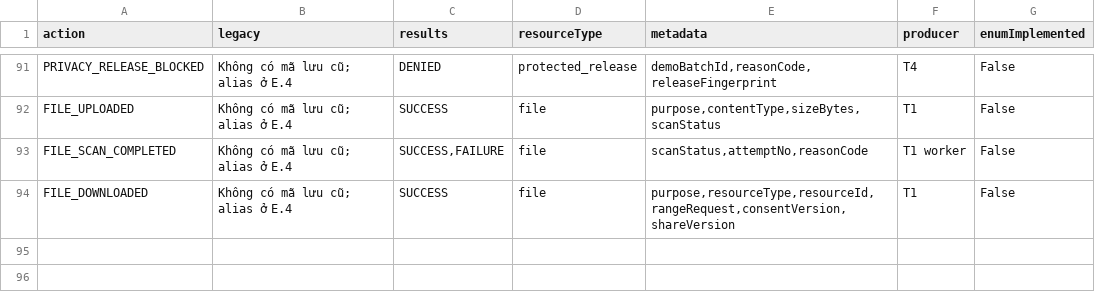
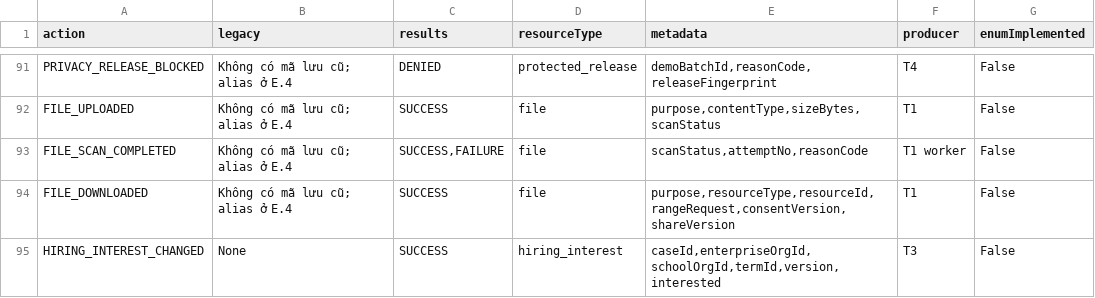
Before and after one commit to NguyenThanhTiep/utbridora, a CSV file: docs/contracts/v1.1/audit_registry.csv, drawn as a sheet; only a part is shown, gaps mark what is left out.

```diff
--- a/docs/contracts/v1.1/audit_registry.csv
+++ b/docs/contracts/v1.1/audit_registry.csv
@@ -94 +94,2 @@ FILE_SCAN_COMPLETED,Không có mã lưu cũ; alias ở E.4,"SUCCESS,FAILURE",fil
 FILE_DOWNLOADED,Không có mã lưu cũ; alias ở E.4,SUCCESS,file,"purpose,resourceType,resourceId,rangeRequest,consentVersion,shareVersion",T1,False
+HIRING_INTEREST_CHANGED,None,SUCCESS,hiring_interest,"caseId,enterpriseOrgId,schoolOrgId,termId,version,interested",T3,False
```
Also changed, not shown: docs/contracts/v1.1/permission_matrix.csv, 51 other files.
